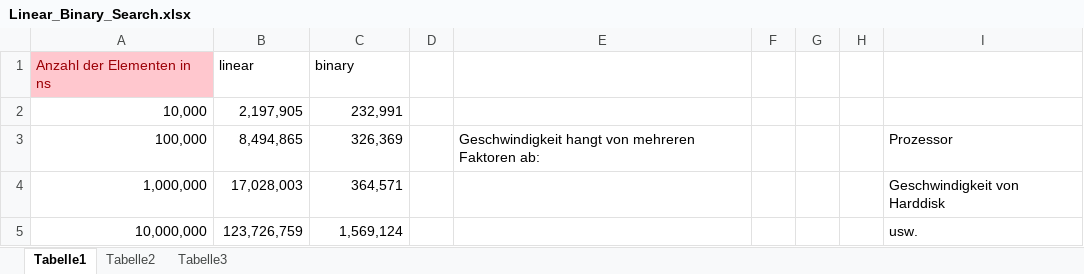
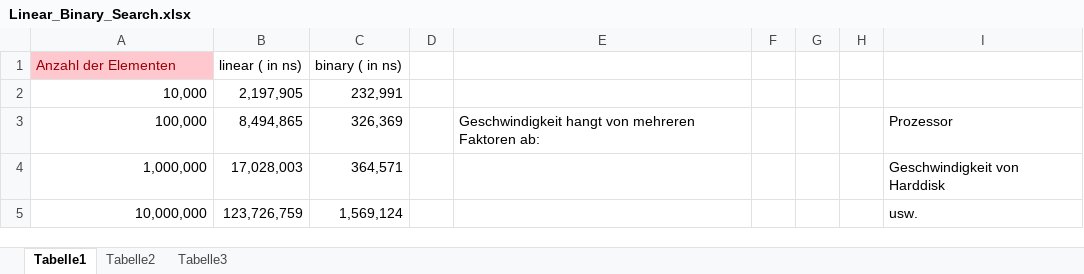
Before and after one commit to Johnmalc/Homeworks2, an Excel workbook: Aufgabe9/Linear_Binary_Search.xlsx, sheet Tabelle1, drawn as a sheet; values as stored, in another font and other column widths than the file's, no borders; charts and pictures not drawn; removed rows and columns are numbered as before the commit, all else as after; the diff names each change by its address in the sheet, - before the commit and + after, or states it on an @@ line.

Commit message:
ja!

```diff
--- a/Aufgabe9/Linear_Binary_Search.xlsx (sheet Tabelle1)
+++ b/Aufgabe9/Linear_Binary_Search.xlsx (sheet Tabelle1)
-row 1: Anzahl der Elementen in ns | linear | binary
+row 1: Anzahl der Elementen | linear ( in ns) | binary ( in ns)
```
Also changed, not shown: charts or pictures.
